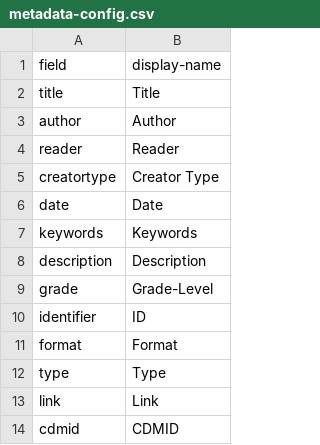
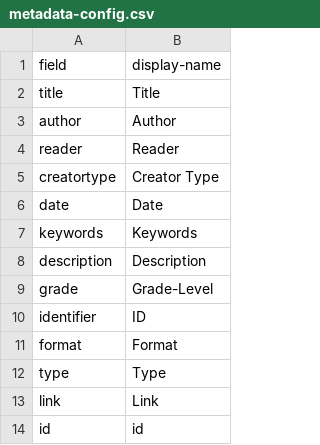
Before and after one commit to uidaholib/jekyll-collection, a CSV file: _data/metadata-config.csv, drawn as a sheet.

```diff
--- a/_data/metadata-config.csv
+++ b/_data/metadata-config.csv
@@ -13,2 +13,2 @@ type,Type
 link,Link
-cdmid,CDMID
+id,id
```
Also changed, not shown: _data/metadata.csv, 20 other files.
